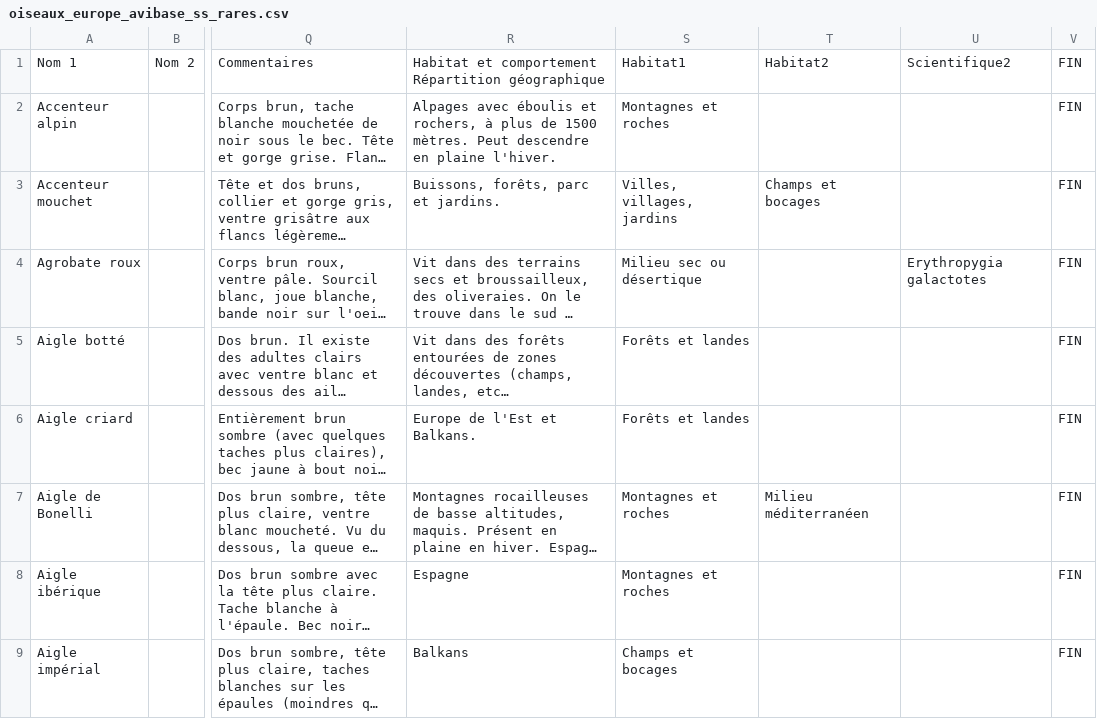
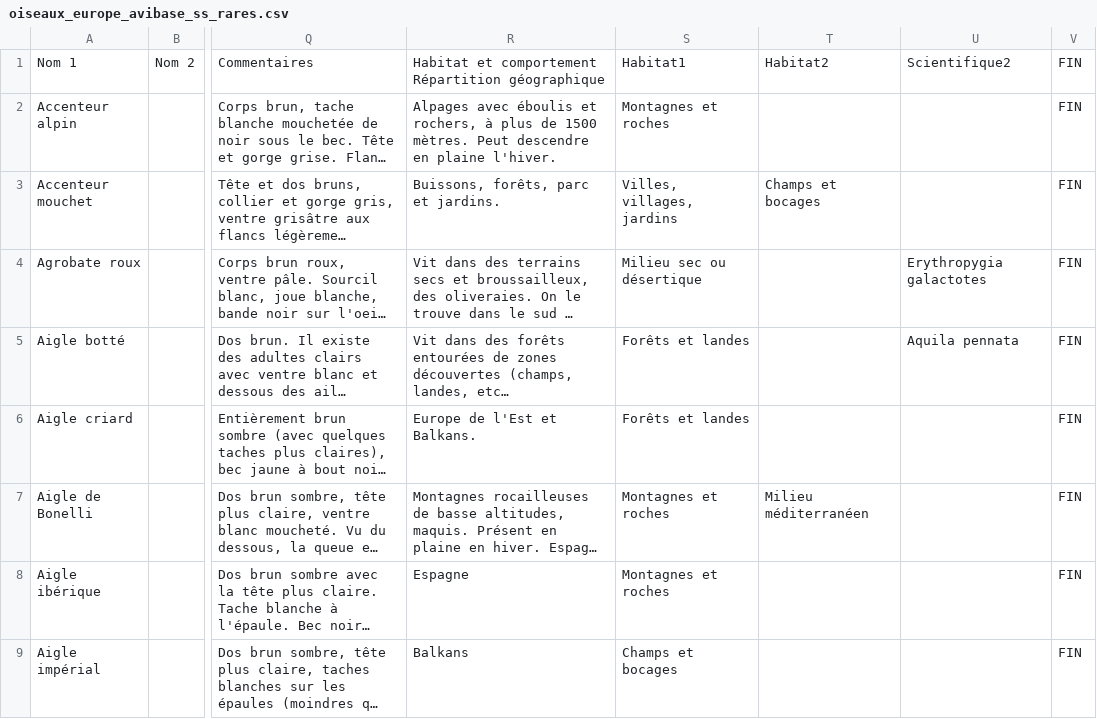
Before and after one commit to giletvin/ornidroid, a CSV file: ornidroid_database/oiseaux_europe_avibase_ss_rares.csv, drawn as a sheet; only a part is shown, gaps mark what is left out; long unchanged cells end in …; the diff names each change by its address in the sheet, - before the commit and + after, or states it on an @@ line.

```diff
--- a/ornidroid_database/oiseaux_europe_avibase_ss_rares.csv
+++ b/ornidroid_database/oiseaux_europe_avibase_ss_rares.csv
-U5: (empty)
+U5: Aquila pennata
```
Also changed, not shown: ornidroid_database/traductions.csv, 13 other files.
